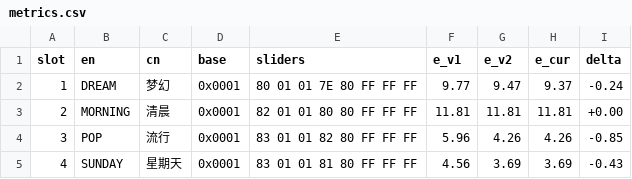
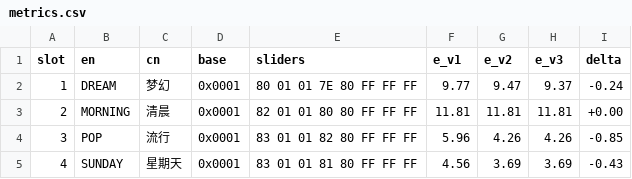
Before and after one commit to Pinksert/Nikon-Picture-Control-NCP-Analysis, a CSV file: d300/samples/metrics.csv, drawn as a sheet; only a part is shown.

Commit message:
update d300/samples/metrics.csv

```diff
--- a/d300/samples/metrics.csv
+++ b/d300/samples/metrics.csv
@@ -1,2 +1,2 @@
-slot,en,cn,base,sliders,e_v1,e_v2,e_cur,delta
+slot,en,cn,base,sliders,e_v1,e_v2,e_v3,delta
 1,DREAM,梦幻,0x0001,80 01 01 7E 80 FF FF FF,9.77,9.47,9.37,-0.24
```
